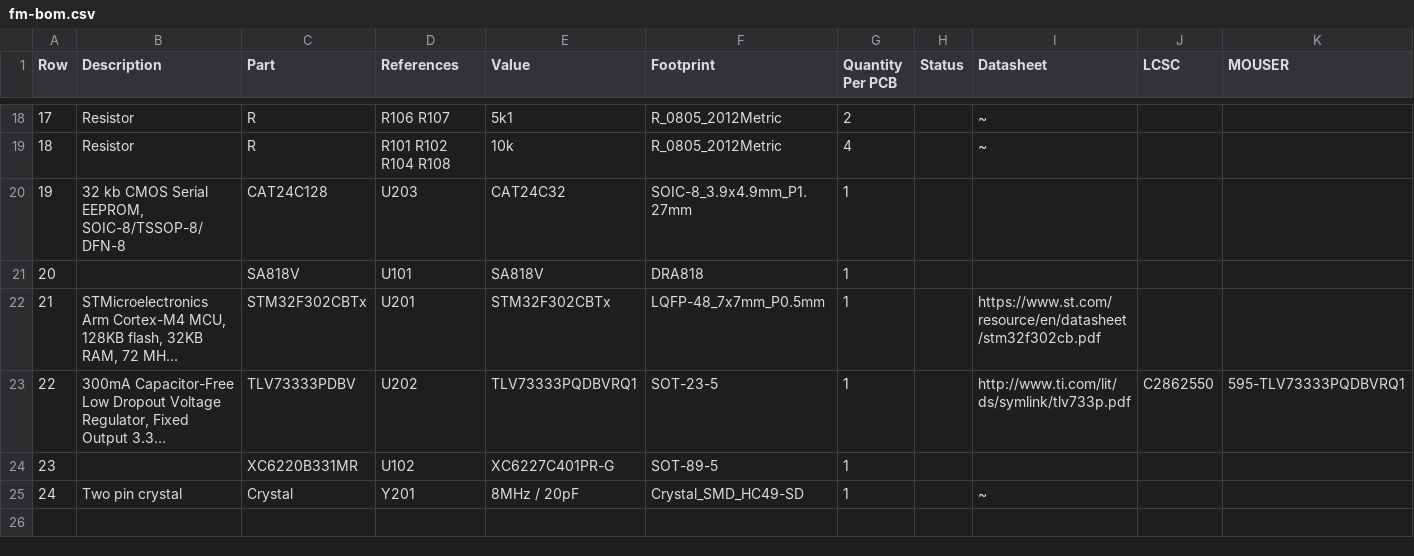
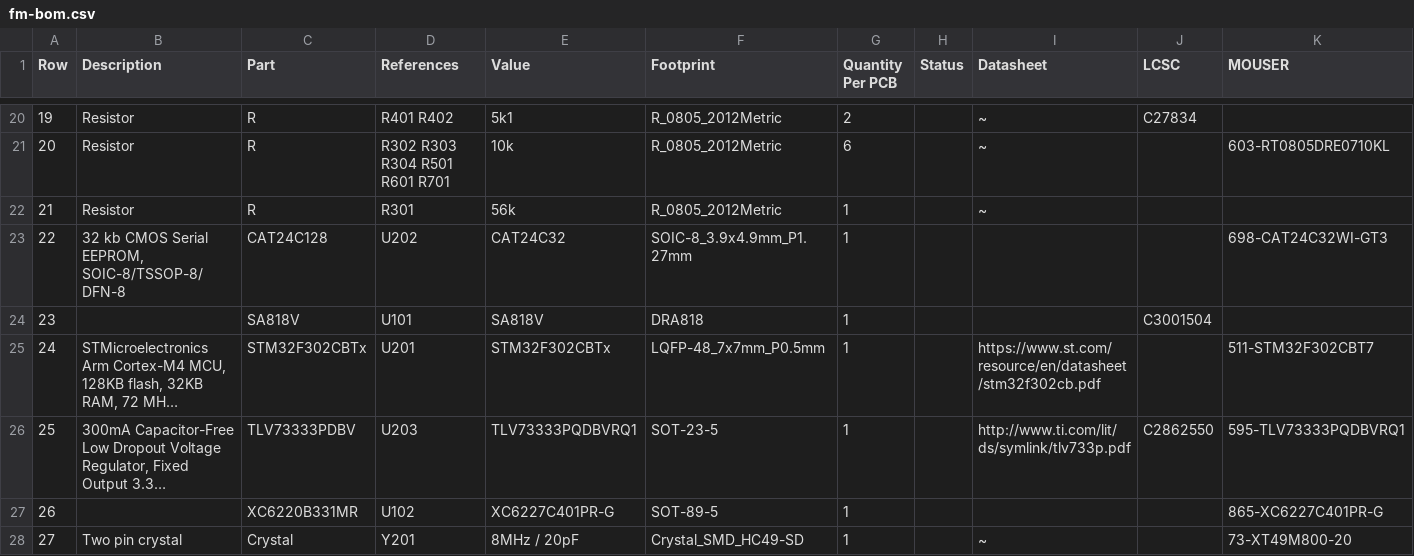
Before and after one commit to OE5XRX/RemoteStation, a CSV file: pcb/fm/fm-bom.csv, drawn as a sheet; only a part is shown, gaps mark what is left out; long unchanged cells end in …; addresses are those after the commit; rows hold the shown columns only; the diff covers the shown part only; the diff names each change by its address in the sheet, - before the commit and + after, or states it on an @@ line.

```diff
--- a/pcb/fm/fm-bom.csv
+++ b/pcb/fm/fm-bom.csv
@@ column A (Row) renumbered from row 3 down @@
-D20 (References): R106 R107
+D20 (References): R401 R402
-J20 (LCSC): (empty)
+J20 (LCSC): C27834
-D21 (References): R101 R102 R104 R108
+D21 (References): R302 R303 R304 R501 R601 R701
-G21 (Quantity Per PCB): 4
+G21 (Quantity Per PCB): 6
-K21 (MOUSER): (empty)
+K21 (MOUSER): 603-RT0805DRE0710KL
+row 22: 21 | Resistor | R | R301 | 56k | R_0805_2012Metric | 1 |  | ~
-D23 (References): U203
+D23 (References): U202
-K23 (MOUSER): (empty)
+K23 (MOUSER): 698-CAT24C32WI-GT3
-J24 (LCSC): (empty)
+J24 (LCSC): C3001504
-K25 (MOUSER): (empty)
+K25 (MOUSER): 511-STM32F302CBT7
-D26 (References): U202
+D26 (References): U203
-K27 (MOUSER): (empty)
+K27 (MOUSER): 865-XC6227C401PR-G
-K28 (MOUSER): (empty)
+K28 (MOUSER): 73-XT49M800-20
```
Also changed, not shown: 2 added rows and 28 edited cells elsewhere in this file, pcb/fm/JLCPCB/fm_cpl_jlc.csv, 53 other files.
